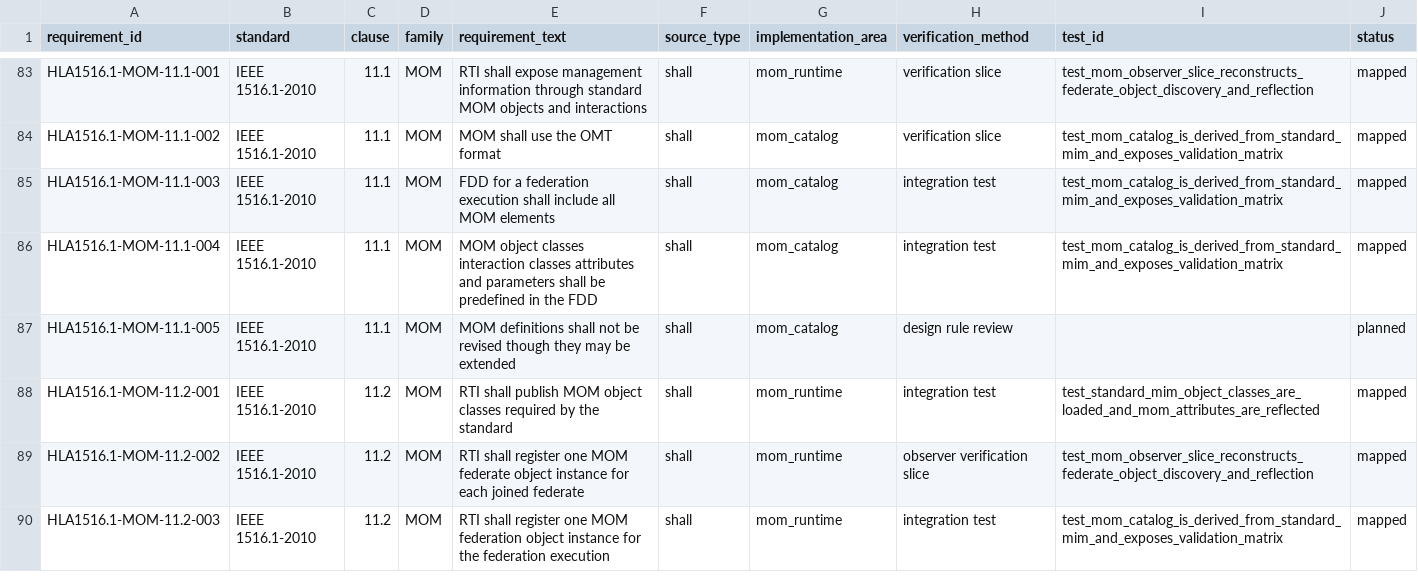
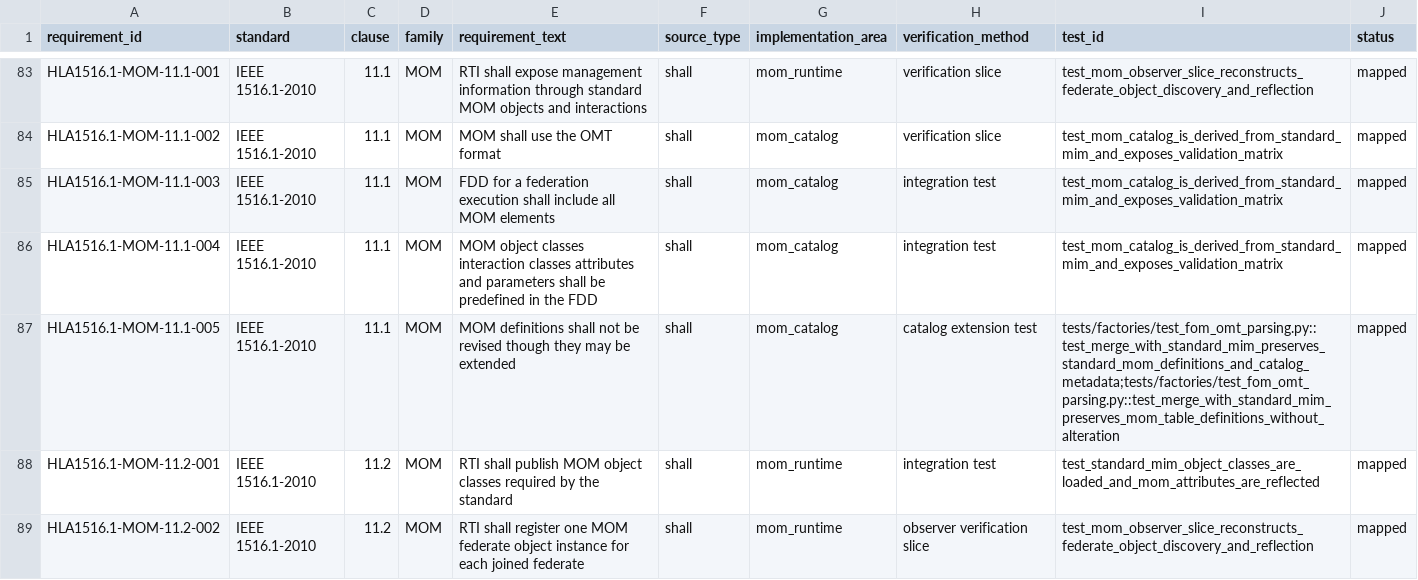
Before and after one commit to sheepfling/sturdy-broccoli, a CSV file: requirements/hla1516_1_priority_clauses_4_8_11.csv, drawn as a sheet; only a part is shown, gaps mark what is left out; the shorter side is filled out with more unchanged rows.

```diff
--- a/requirements/hla1516_1_priority_clauses_4_8_11.csv
+++ b/requirements/hla1516_1_priority_clauses_4_8_11.csv
@@ -86,3 +86,3 @@ HLA1516.1-MOM-11.1-003,IEEE 1516.1-2010,11.1,MOM,FDD for a federation execution
 HLA1516.1-MOM-11.1-004,IEEE 1516.1-2010,11.1,MOM,MOM object classes interaction classes attributes and parameters shall be predefined in the FDD,shall,mom_catalog,integration test,test_mom_catalog_is_derived_from_standard_mim_and_exposes_validation_matrix,mapped
-HLA1516.1-MOM-11.1-005,IEEE 1516.1-2010,11.1,MOM,MOM definitions shall not be revised though they may be extended,shall,mom_catalog,design rule review,,planned
+HLA1516.1-MOM-11.1-005,IEEE 1516.1-2010,11.1,MOM,MOM definitions shall not be revised though they may be extended,shall,mom_catalog,catalog extension test,tests/factories/test_fom_omt_parsing.py::test_merge_with_standard_mim_preserves_standard_mom_definitions_and_catalog_metadata;tests/factories/test_fom_omt_parsing.py::test_merge_with_standard_mim_preserves_mom_table_definitions_without_alteration,mapped
 HLA1516.1-MOM-11.2-001,IEEE 1516.1-2010,11.2,MOM,RTI shall publish MOM object classes required by the standard,shall,mom_runtime,integration test,test_standard_mim_object_classes_are_loaded_and_mom_attributes_are_reflected,mapped
```
Also changed, not shown: requirements/hla1516_1_federate_interface.csv, requirements/hla1516_2_omt.csv, 28 other files.
